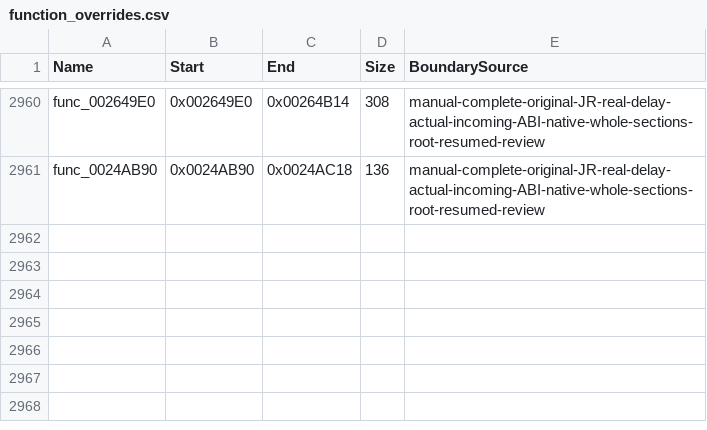
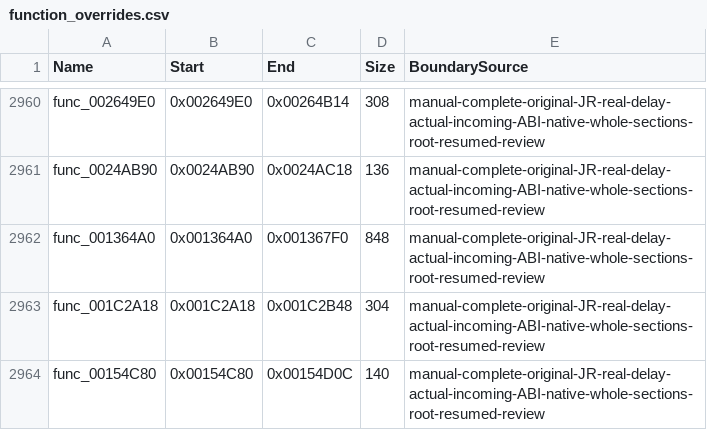
Before and after one commit to NaGaa95/sly3-decomp, a CSV file: config/function_overrides.csv, drawn as a sheet; only a part is shown, gaps mark what is left out; the diff names each change by its address in the sheet, - before the commit and + after, or states it on an @@ line.

```diff
--- a/config/function_overrides.csv
+++ b/config/function_overrides.csv
+row 2962: func_001364A0 | 0x001364A0 | 0x001367F0 | 848 | manual-complete-original-JR-real-delay-actual-incoming-ABI-native-whole-sections-root-resumed-review
+row 2963: func_001C2A18 | 0x001C2A18 | 0x001C2B48 | 304 | manual-complete-original-JR-real-delay-actual-incoming-ABI-native-whole-sections-root-resumed-review
+row 2964: func_00154C80 | 0x00154C80 | 0x00154D0C | 140 | manual-complete-original-JR-real-delay-actual-incoming-ABI-native-whole-sections-root-resumed-review
```
Also changed, not shown: config/functions.csv, config/matched.csv, 5 other files.
